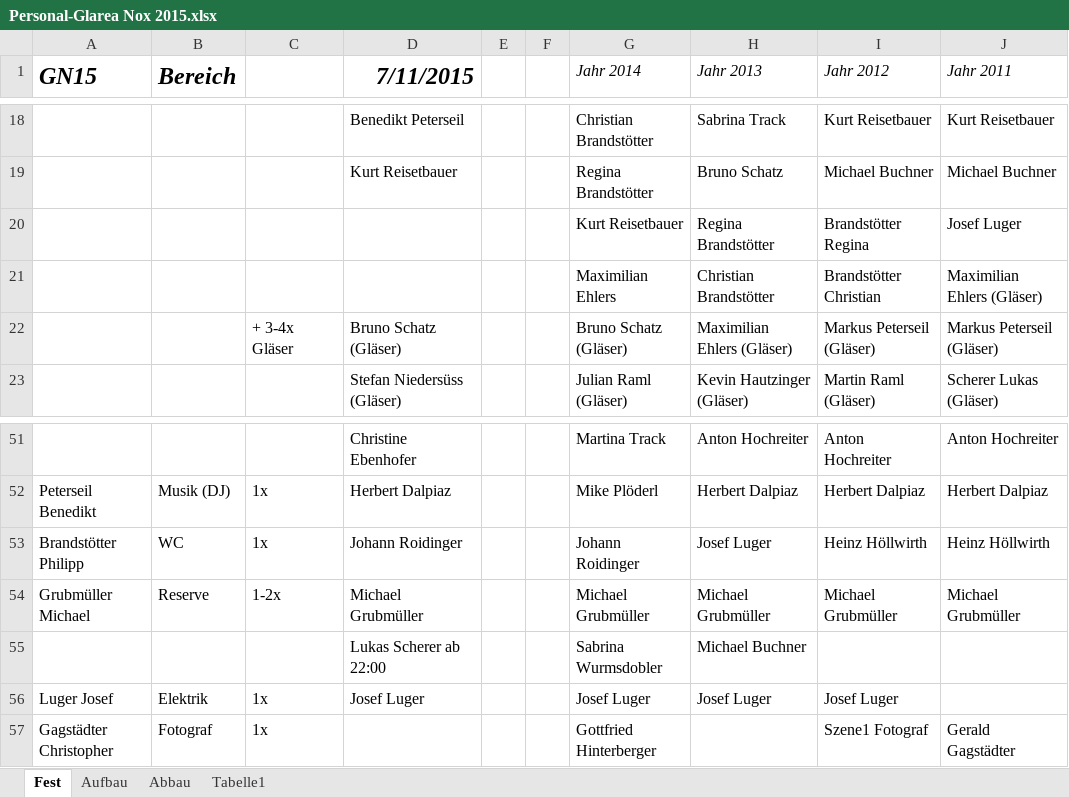
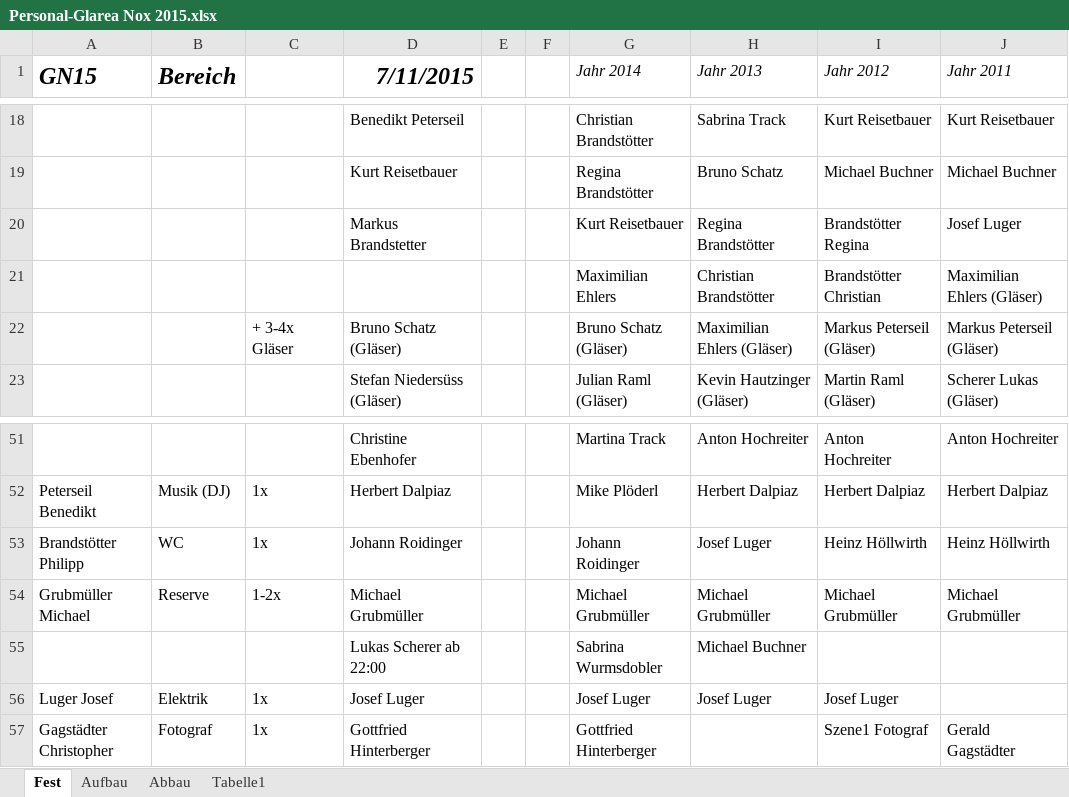
Before and after one commit to Balestrano/glarea-nox, an Excel workbook: 2015/Personal/Personal-Glarea Nox 2015.xlsx, sheet Fest, drawn as a sheet; only a part is shown, gaps mark what is left out; values as stored, in another font and other column widths than the file's, no borders; the diff names each change by its address in the sheet, - before the commit and + after, or states it on an @@ line.

```diff
--- a/2015/Personal/Personal-Glarea Nox 2015.xlsx (sheet Fest)
+++ b/2015/Personal/Personal-Glarea Nox 2015.xlsx (sheet Fest)
-D20 (7/11/2015): (empty)
+D20 (7/11/2015): Markus Brandstetter
-D57 (7/11/2015): (empty)
+D57 (7/11/2015): Gottfried Hinterberger
```
Also changed, not shown: sheet Aufbau, sheet Abbau.
